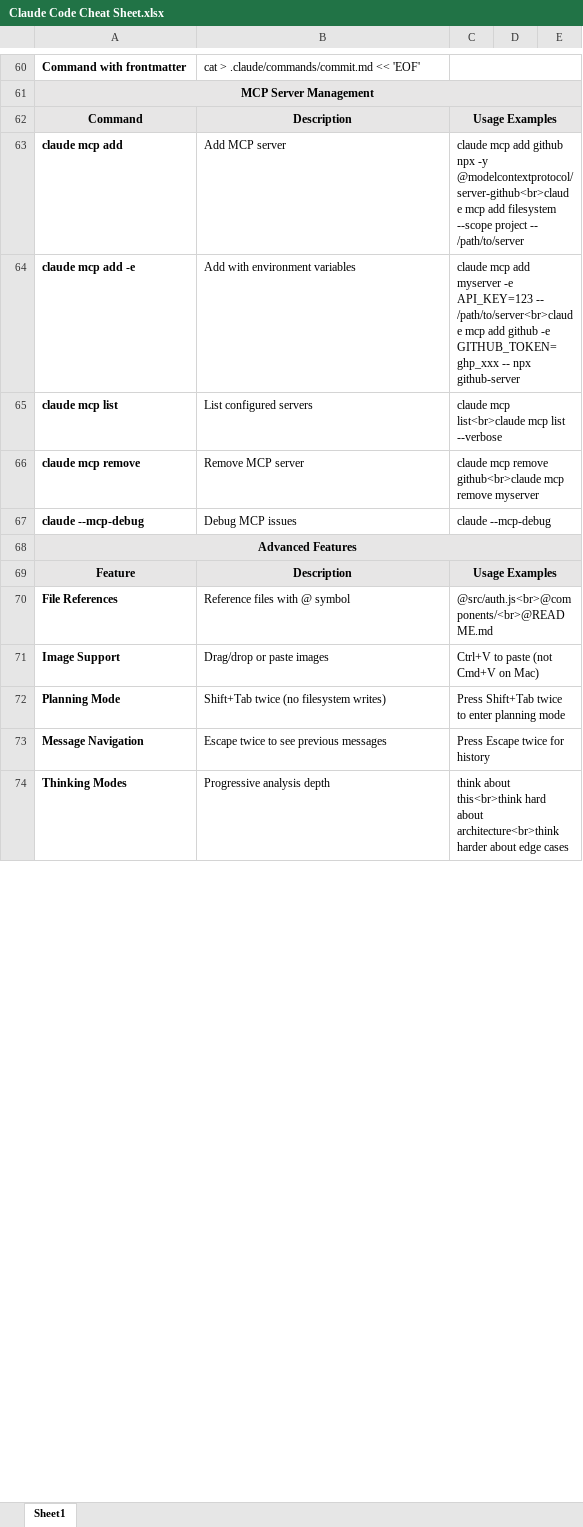
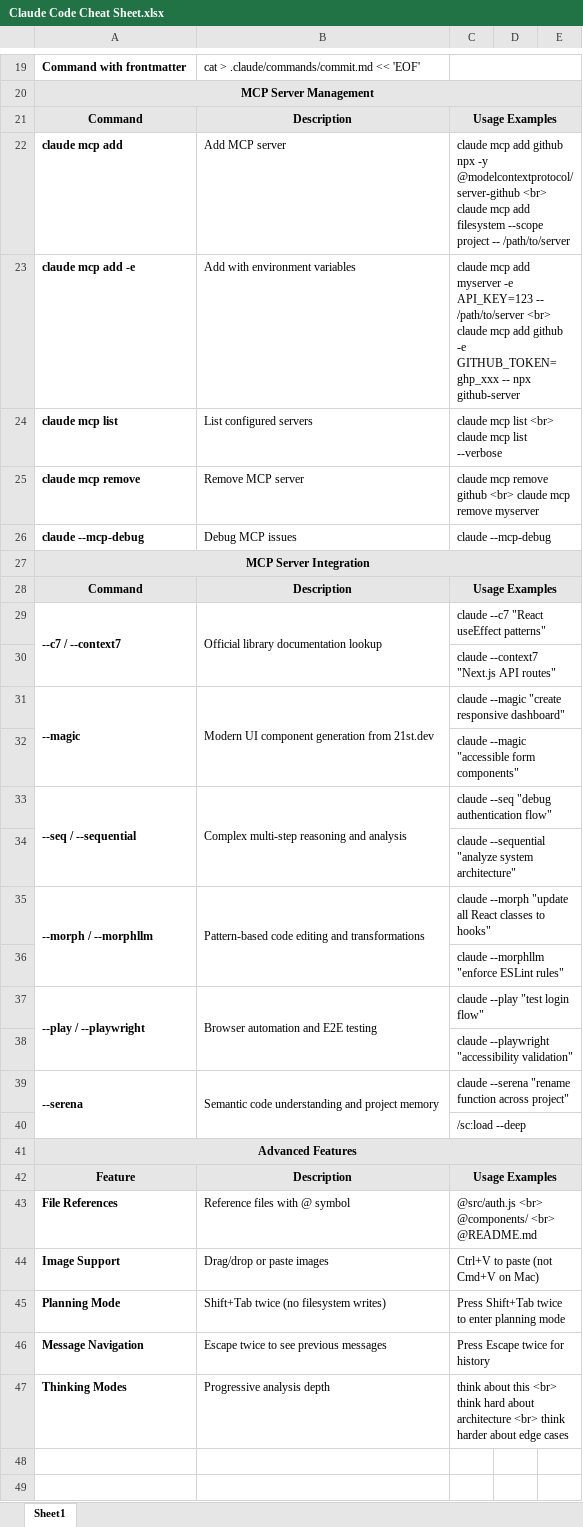
Before and after one commit to aeulker/Claude-Code-Cheat-Sheet, an Excel workbook: Claude Code Cheat Sheet.xlsx, sheet Sheet1, drawn as a sheet; only a part is shown, gaps mark what is left out; values as stored, in another font and other column widths than the file's, no borders; addresses are those after the commit; the diff covers the shown part only; the diff names each change by its address in the sheet, - before the commit and + after, or states it on an @@ line.

```diff
--- a/Claude Code Cheat Sheet.xlsx (sheet Sheet1)
+++ b/Claude Code Cheat Sheet.xlsx (sheet Sheet1)
-C22: …npx -y @modelcontextprotocol/server-github<br>claude mcp add…
+C22: …npx -y @modelcontextprotocol/server-github <br> claude mcp add…
-C23: …API_KEY=123 -- /path/to/server<br>claude mcp add…
+C23: …API_KEY=123 -- /path/to/server <br> claude mcp add…
-C24: claude mcp list<br>claude mcp list --verbose
+C24: claude mcp list <br> claude mcp list --verbose
-C25: …mcp remove github<br>claude mcp remove…
+C25: …mcp remove github <br> claude mcp remove…
+row 27: MCP Server Integration
@@ row 25 moved to row 28: Command @@
+row 29: --c7 / --context7 | Official library documentation lookup | claude --c7 "React useEffect patterns"
+row 30:  |  | claude --context7 "Next.js API routes"
+row 31: --magic | Modern UI component generation from 21st.dev | claude --magic "create responsive dashboard"
+row 32:  |  | claude --magic "accessible form components"
+row 33: --seq / --sequential | Complex multi-step reasoning and analysis | claude --seq "debug authentication flow"
+row 34:  |  | claude --sequential "analyze system architecture"
+row 35: --morph / --morphllm | Pattern-based code editing and transformations | claude --morph "update all React classes to hooks"
+row 36:  |  | claude --morphllm "enforce ESLint rules"
+row 37: --play / --playwright | Browser automation and E2E testing | claude --play "test login flow"
+row 38:  |  | claude --playwright "accessibility validation"
+row 39: --serena | Semantic code understanding and project memory | claude --serena "rename function across project"
+row 40:  |  | /sc:load --deep
-C43: @src/auth.js<br>@components/<br>@README.md
+C43: @src/auth.js <br> @components/ <br> @README.md
-C47: think about this<br>think hard about architecture<br>think harder about…
+C47: think about this <br> think hard about architecture <br> think harder about…
+row 48: (empty)
+row 49: (empty)
```
Also changed, not shown: 61 added rows, 24 removed rows, 18 moved rows, 40 edited cells, cell formats and merged cells elsewhere in this sheet.
